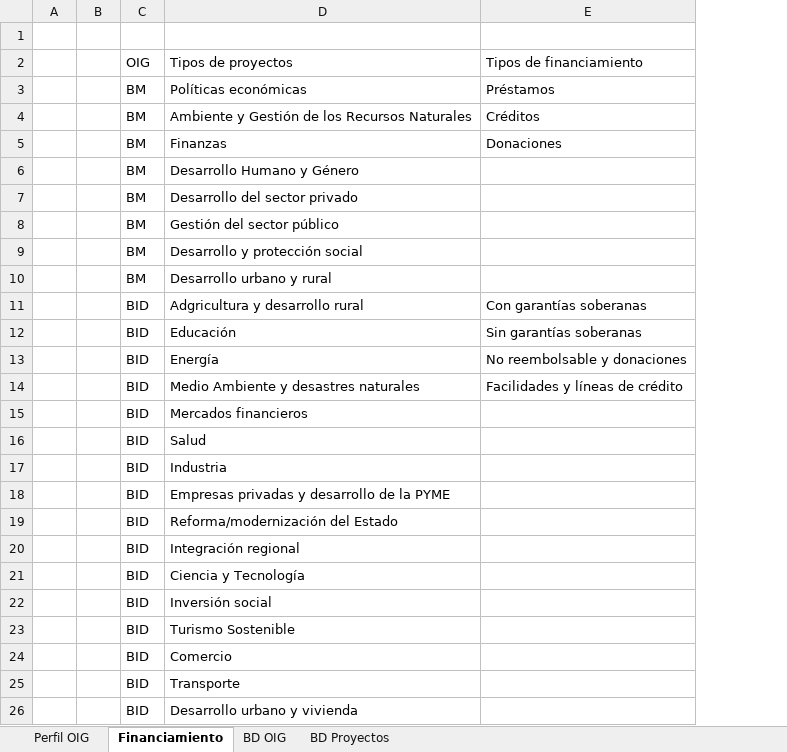
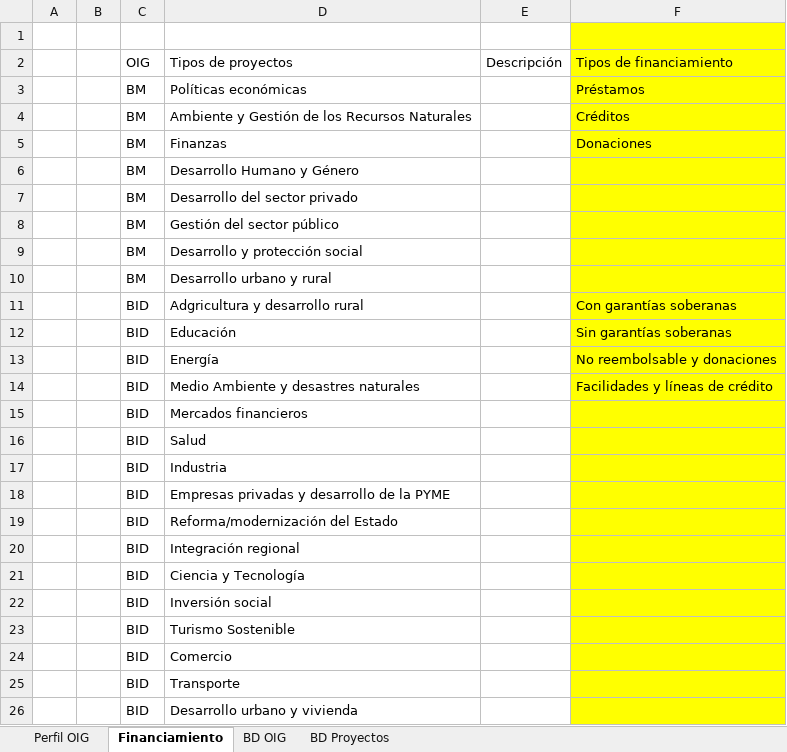
Before and after one commit to Sud-Austral/DATA-GLOBAL, an Excel workbook: BD Data global.xlsx, sheet Financiamiento, drawn as a sheet; only a part is shown; values as stored, in another font and other column widths than the file's, no borders; table styles not drawn; addresses are those after the commit; the diff covers the shown part only; the diff names each change by its address in the sheet, - before the commit and + after, or states it on an @@ line.

```diff
--- a/BD Data global.xlsx (sheet Financiamiento)
+++ b/BD Data global.xlsx (sheet Financiamiento)
+column E (Descripción), empty
-F1:F26 fill: none
+F1:F26 fill: #FFFF00
```
Also changed, not shown: 11 added rows, 1 removed row and cell formats elsewhere in this sheet, sheet Perfil OIG, sheet BD OIG, sheet BD Proyectos.
